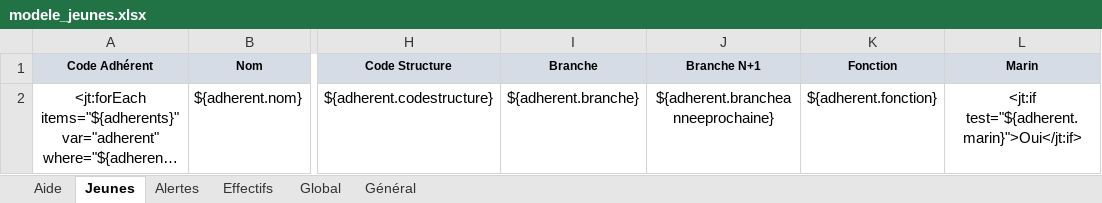
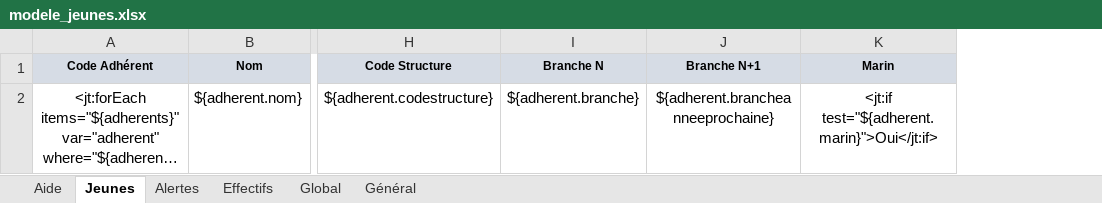
Before and after one commit to outilssgdf/analytiscout, an Excel workbook: fichiers/conf/modele_jeunes.xlsx, sheet Jeunes, drawn as a sheet; only a part is shown, gaps mark what is left out; long unchanged cells end in …; values as stored, in another font and other column widths than the file's, no borders; conditional formats not drawn; the diff names each change by its address in the sheet, - before the commit and + after, or states it on an @@ line.

```diff
--- a/fichiers/conf/modele_jeunes.xlsx (sheet Jeunes)
+++ b/fichiers/conf/modele_jeunes.xlsx (sheet Jeunes)
-column K (Fonction), row 2: ${adherent.fonction}
-I1: Branche
+I1: Branche N
```
Also changed, not shown: fichiers/conf/modele_registrepresence.xlsx, fichiers/conf/modele_responsables.xlsx.
